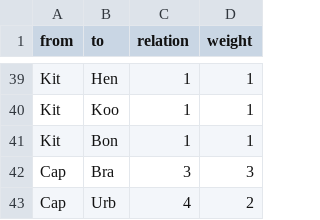
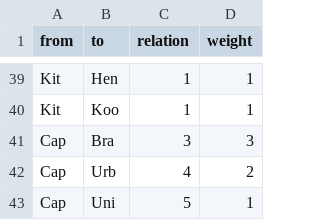
Before and after one commit to th136hdm/Hip-Hop-2020, a CSV file: Hip-Hop-2020-Edgelist.csv, drawn as a sheet; only a part is shown, gaps mark what is left out; the shorter side is filled out with more unchanged rows; the diff names each change by its address in the sheet, - before the commit and + after, or states it on an @@ line.

```diff
--- a/Hip-Hop-2020-Edgelist.csv
+++ b/Hip-Hop-2020-Edgelist.csv
-row 41: Kit | Bon | 1 | 1
```
Also changed, not shown: Hip-Hop-2020-Nodelist.csv.
